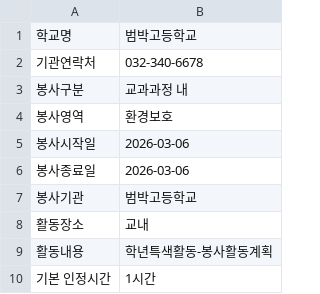
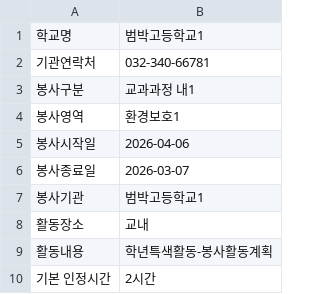
Before and after one commit to Jiin-T/vol-check, a CSV file: vol_text.csv, drawn as a sheet.

Commit message:
vol_text test

```diff
--- a/vol_text.csv
+++ b/vol_text.csv
@@ -1,10 +1,10 @@
-학교명,범박고등학교
-기관연락처,032-340-6678
-봉사구분,교과과정 내
-봉사영역,환경보호
-봉사시작일,2026-03-06
-봉사종료일,2026-03-06
-봉사기관,범박고등학교
+학교명,범박고등학교1
+기관연락처,032-340-66781
+봉사구분,교과과정 내1
+봉사영역,환경보호1
+봉사시작일,2026-04-06
+봉사종료일,2026-03-07
+봉사기관,범박고등학교1
 활동장소,교내
 활동내용,학년특색활동-봉사활동계획
-기본 인정시간,1시간
+기본 인정시간,2시간
```
